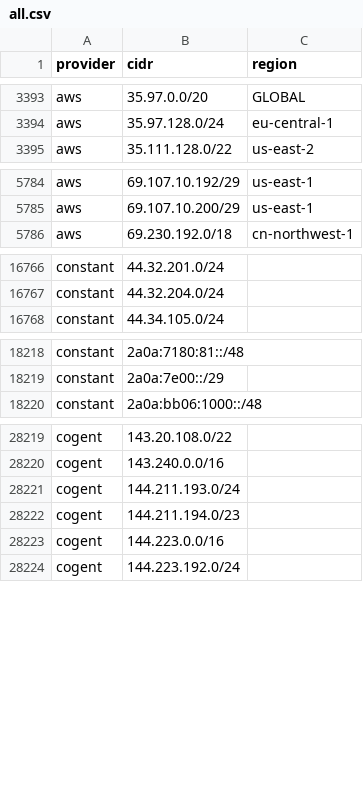
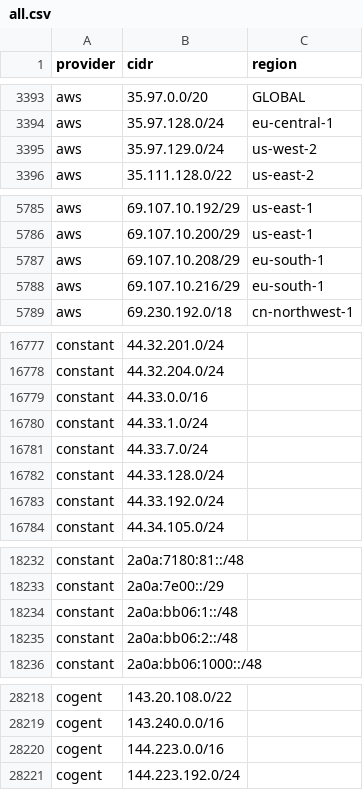
Before and after one commit to prettyleaf/cdn, a CSV file: all/all.csv, drawn as a sheet; only a part is shown, gaps mark what is left out; removed rows and columns are numbered as before the commit, all else as after; the diff covers the shown part only; the diff names each change by its address in the sheet, - before the commit and + after, or states it on an @@ line.

```diff
--- a/all/all.csv
+++ b/all/all.csv
+row 3395: aws | 35.97.129.0/24 | us-west-2
+row 5787: aws | 69.107.10.208/29 | eu-south-1
+row 5788: aws | 69.107.10.216/29 | eu-south-1
+row 16779: constant | 44.33.0.0/16
+row 16780: constant | 44.33.1.0/24
+row 16781: constant | 44.33.7.0/24
+row 16782: constant | 44.33.128.0/24
+row 16783: constant | 44.33.192.0/24
+row 18234: constant | 2a0a:bb06:1::/48
+row 18235: constant | 2a0a:bb06:2::/48
-row 28221: cogent | 144.211.193.0/24
-row 28222: cogent | 144.211.194.0/23
```
Also changed, not shown: 15 added rows and 31 removed rows elsewhere in this file, 12 other files.
